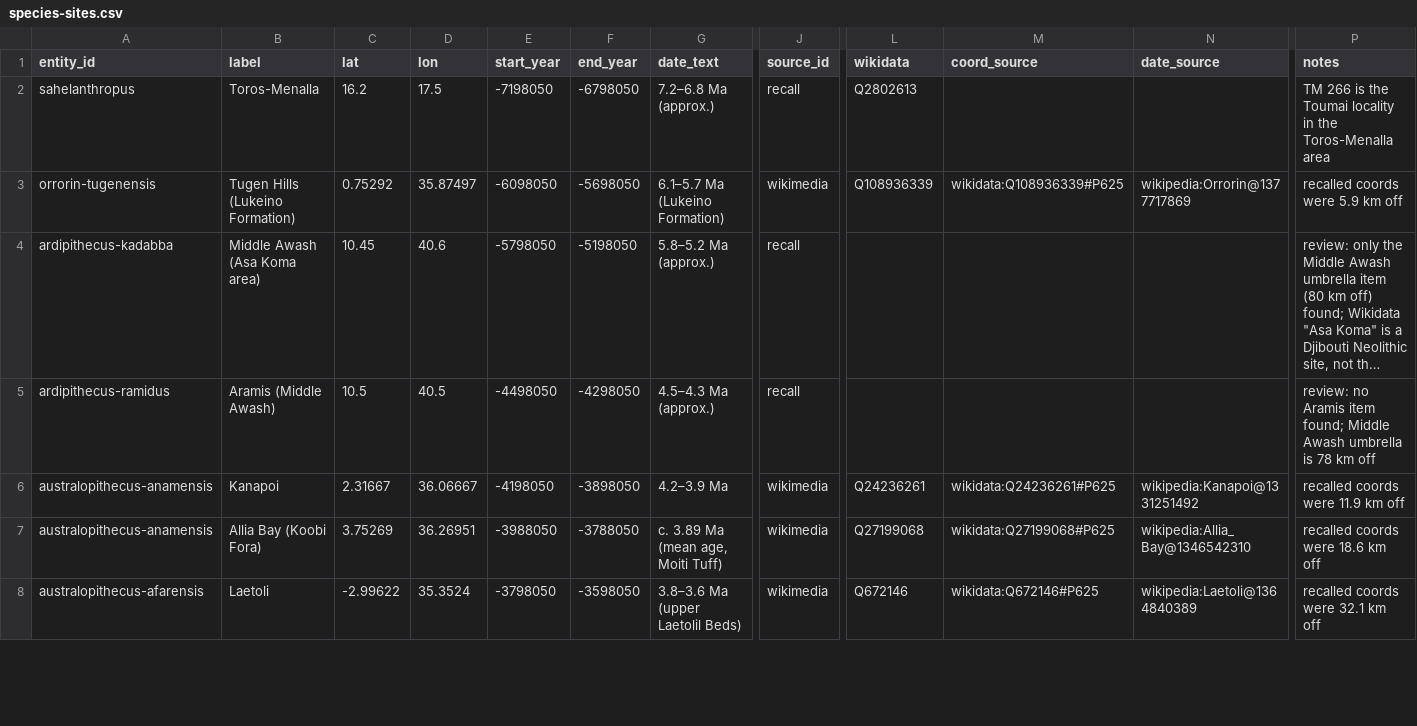
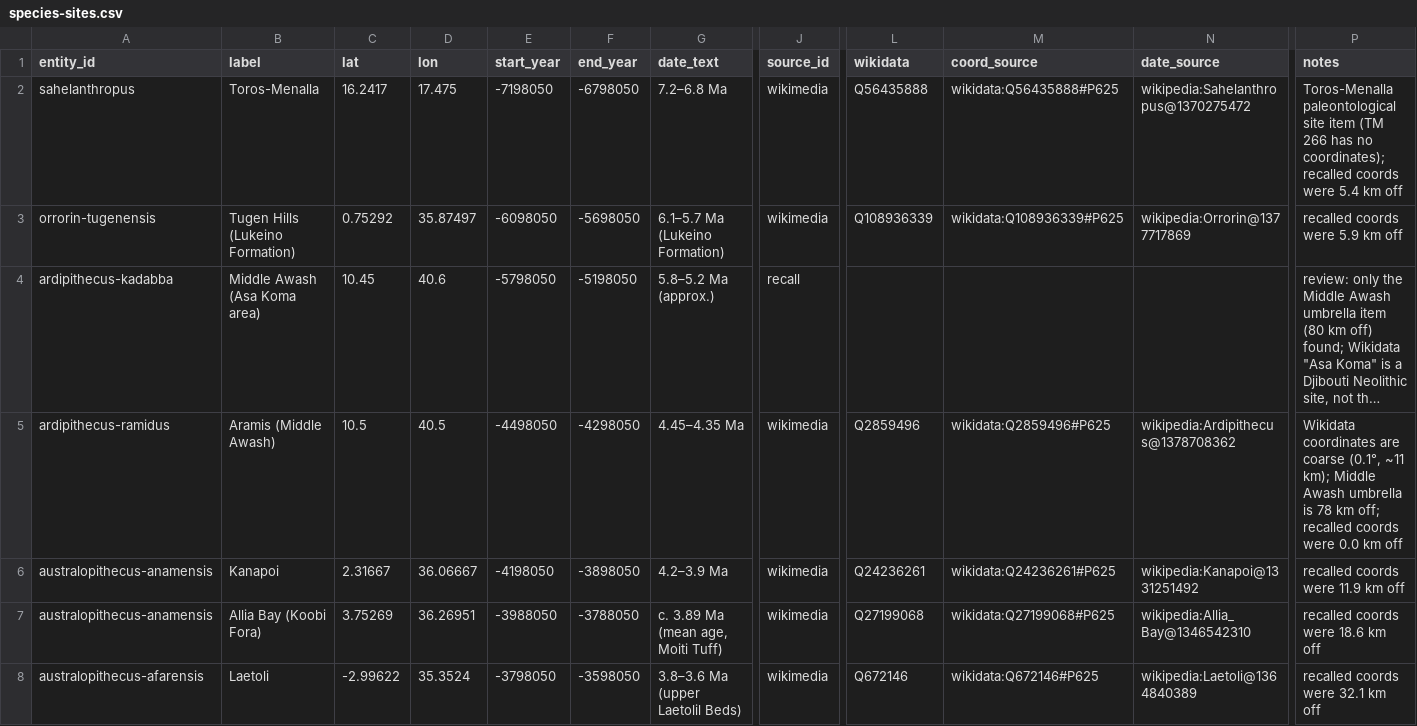
Before and after one commit to croftr/ancestor-atlas, a CSV file: data/curated/species-sites.csv, drawn as a sheet; only a part is shown, gaps mark what is left out; long unchanged cells end in …; the diff covers the shown part only; the diff names each change by its address in the sheet, - before the commit and + after, or states it on an @@ line.

```diff
--- a/data/curated/species-sites.csv
+++ b/data/curated/species-sites.csv
-C2 (lat): 16.2
+C2 (lat): 16.2417
-D2 (lon): 17.5
+D2 (lon): 17.475
-G2 (date_text): 7.2–6.8 Ma (approx.)
+G2 (date_text): 7.2–6.8 Ma
-J2 (source_id): recall
+J2 (source_id): wikimedia
-L2 (wikidata): Q2802613
+L2 (wikidata): Q56435888
-M2 (coord_source): (empty)
+M2 (coord_source): wikidata:Q56435888#P625
-N2 (date_source): (empty)
+N2 (date_source): wikipedia:Sahelanthropus@1370275472
-P2 (notes): TM 266 is the Toumai locality in the Toros-Menalla area
+P2 (notes): Toros-Menalla paleontological site item (TM 266 has no coordinates); recalled coords were 5.4 km off
-G5 (date_text): 4.5–4.3 Ma (approx.)
+G5 (date_text): 4.45–4.35 Ma
-J5 (source_id): recall
+J5 (source_id): wikimedia
-L5 (wikidata): (empty)
+L5 (wikidata): Q2859496
-M5 (coord_source): (empty)
+M5 (coord_source): wikidata:Q2859496#P625
-N5 (date_source): (empty)
+N5 (date_source): wikipedia:Ardipithecus@1378708362
-P5 (notes): review: no Aramis item found; Middle Awash umbrella is 78 km off
+P5 (notes): Wikidata coordinates are coarse (0.1°, ~11 km); Middle Awash umbrella is 78 km off; recalled coords were 0.0 km off
```
Also changed, not shown: 88 edited cells elsewhere in this file, data/curated/culture-sites.csv, 4 other files.
